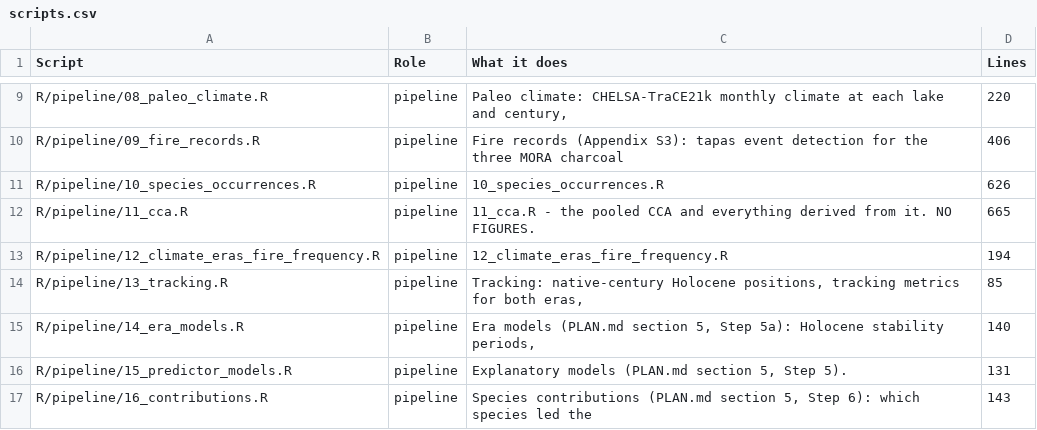
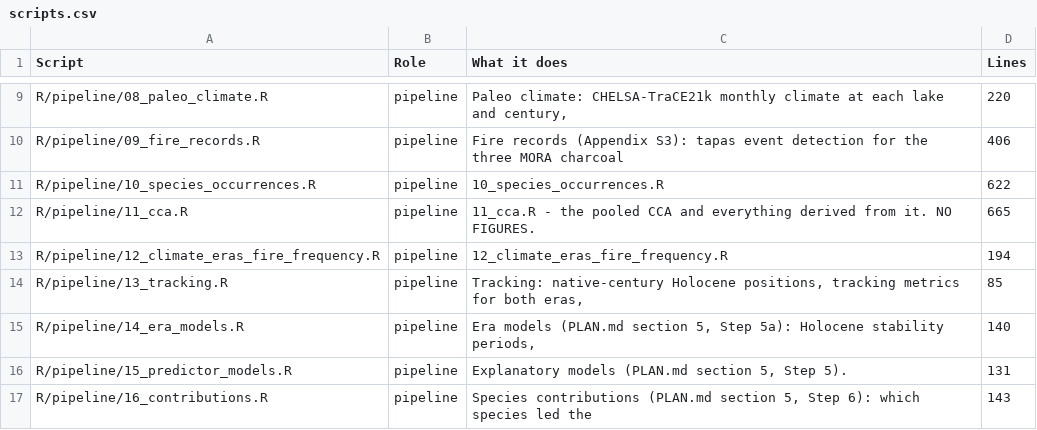
Before and after one commit to billurbektas/PaleoACES, a CSV file: report/tables/scripts.csv, drawn as a sheet; only a part is shown, gaps mark what is left out.

```diff
--- a/report/tables/scripts.csv
+++ b/report/tables/scripts.csv
@@ -10,3 +10,3 @@ R/pipeline/08_paleo_climate.R,pipeline,"Paleo climate: CHELSA-TraCE21k monthly c
 R/pipeline/09_fire_records.R,pipeline,Fire records (Appendix S3): tapas event detection for the three MORA charcoal,406
-R/pipeline/10_species_occurrences.R,pipeline,10_species_occurrences.R,626
+R/pipeline/10_species_occurrences.R,pipeline,10_species_occurrences.R,622
 R/pipeline/11_cca.R,pipeline,11_cca.R - the pooled CCA and everything derived from it. NO FIGURES.,665
```
Also changed, not shown: 11 other files.
